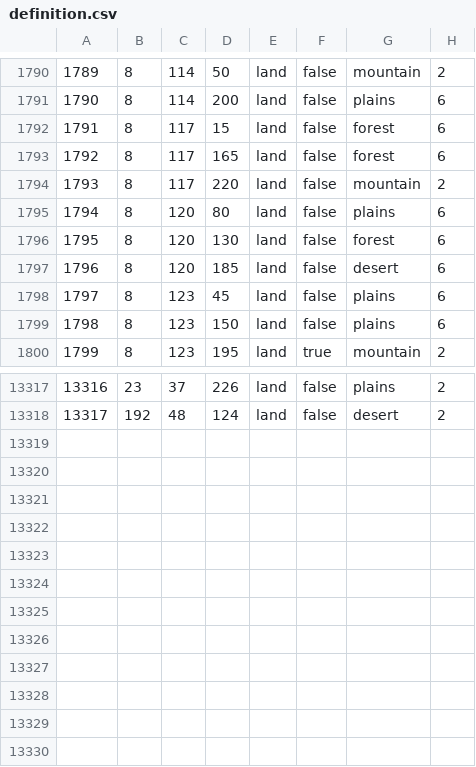
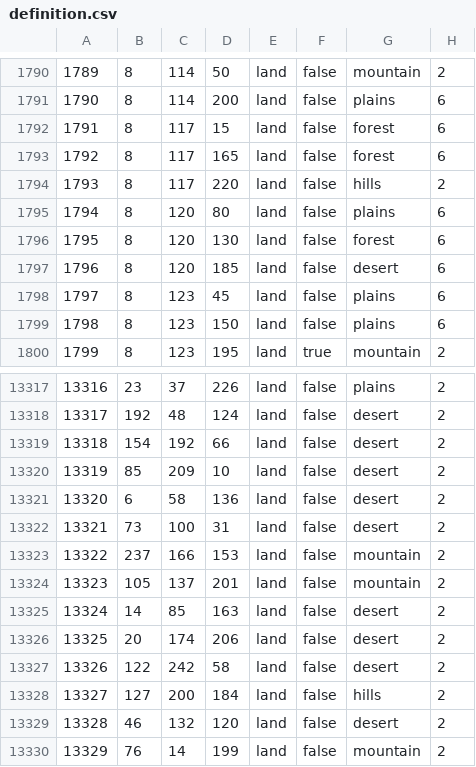
Before and after one commit to NewGrestin/PaxBritannicaRedux, a CSV file: map/definition.csv, drawn as a sheet; only a part is shown, gaps mark what is left out.

```diff
--- a/map/definition.csv
+++ b/map/definition.csv
@@ -1793,3 +1793,3 @@
 1792;8;117;165;land;false;forest;6
-1793;8;117;220;land;false;mountain;2
+1793;8;117;220;land;false;hills;2
 1794;8;120;80;land;false;plains;6
@@ -13318 +13318,13 @@
 13317;192;48;124;land;false;desert;2
+13318;154;192;66;land;false;desert;2
+13319;85;209;10;land;false;desert;2
+13320;6;58;136;land;false;desert;2
+13321;73;100;31;land;false;desert;2
+13322;237;166;153;land;false;mountain;2
+13323;105;137;201;land;false;mountain;2
+13324;14;85;163;land;false;desert;2
+13325;20;174;206;land;false;desert;2
+13326;122;242;58;land;false;desert;2
+13327;127;200;184;land;false;hills;2
+13328;46;132;120;land;false;desert;2
+13329;76;14;199;land;false;mountain;2
```
Also changed, not shown: 20 other files.
